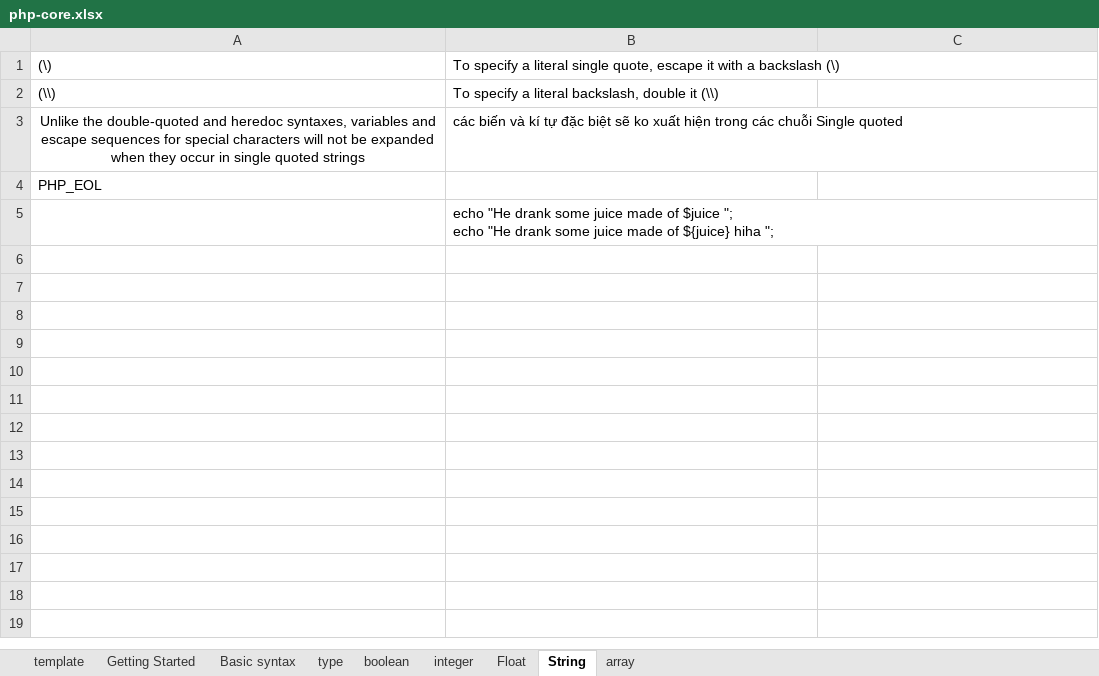
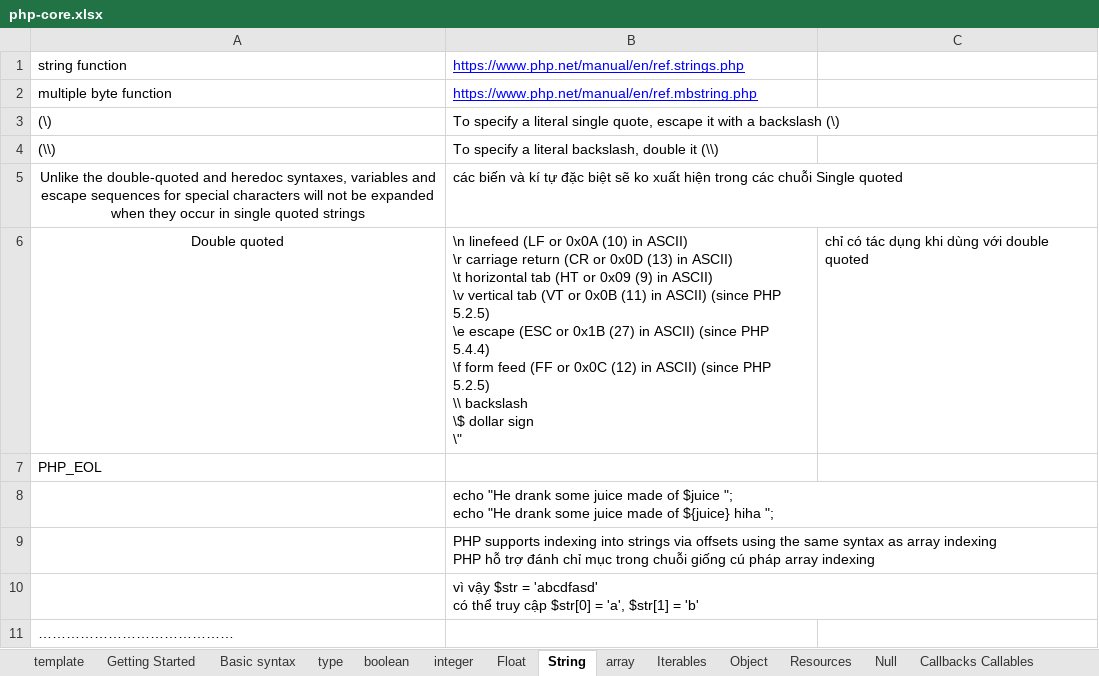
Before and after one commit to TranManhThang96/php-core, an Excel workbook: note/php-core.xlsx, sheet String, drawn as a sheet; values as stored, in another font and other column widths than the file's, no borders; ↵ is a line break in a cell; the diff names each change by its address in the sheet, - before the commit and + after, or states it on an @@ line.

```diff
--- a/note/php-core.xlsx (sheet String)
+++ b/note/php-core.xlsx (sheet String)
+sheet tab: Iterables
+sheet tab: Object
+sheet tab: Resources
+sheet tab: Null
+sheet tab: Callbacks Callables
+row 1: string function | https://www.php.net/manual/en/ref.strings.php
+row 2: multiple byte function | https://www.php.net/manual/en/ref.mbstring.php
+row 6: Double quoted | \n linefeed (LF or 0x0A (10) in ASCII) ↵ \r carriage return (CR or 0x0D (13) in ASCII) ↵ \t horizontal tab (HT or 0x09 (9) in ASCII) ↵ \v vertical tab (VT or 0x0B (11) in ASCII) (since PHP 5.2.5) ↵ \e escape (ESC or 0x1B (27) in ASCII) (since PHP 5.4.4) ↵ \f form feed (FF or 0x0C (12) in ASCII) (since PHP 5.2.5) ↵ \\ backslash ↵ \$ dollar sign ↵ \" | chỉ có tác dụng khi dùng với double quoted
+row 9:  | PHP supports indexing into strings via offsets using the same syntax as array indexing ↵ PHP hỗ trợ đánh chỉ mục trong chuỗi giống cú pháp array indexing
+row 10:  | vì vậy $str = 'abcdfasd' ↵ có thể truy cập $str[0] = 'a', $str[1] = 'b'
+row 11: ……………………………………
```
Also changed, not shown: sheet array, sheet type, other sheet tabs, 4 other files.
